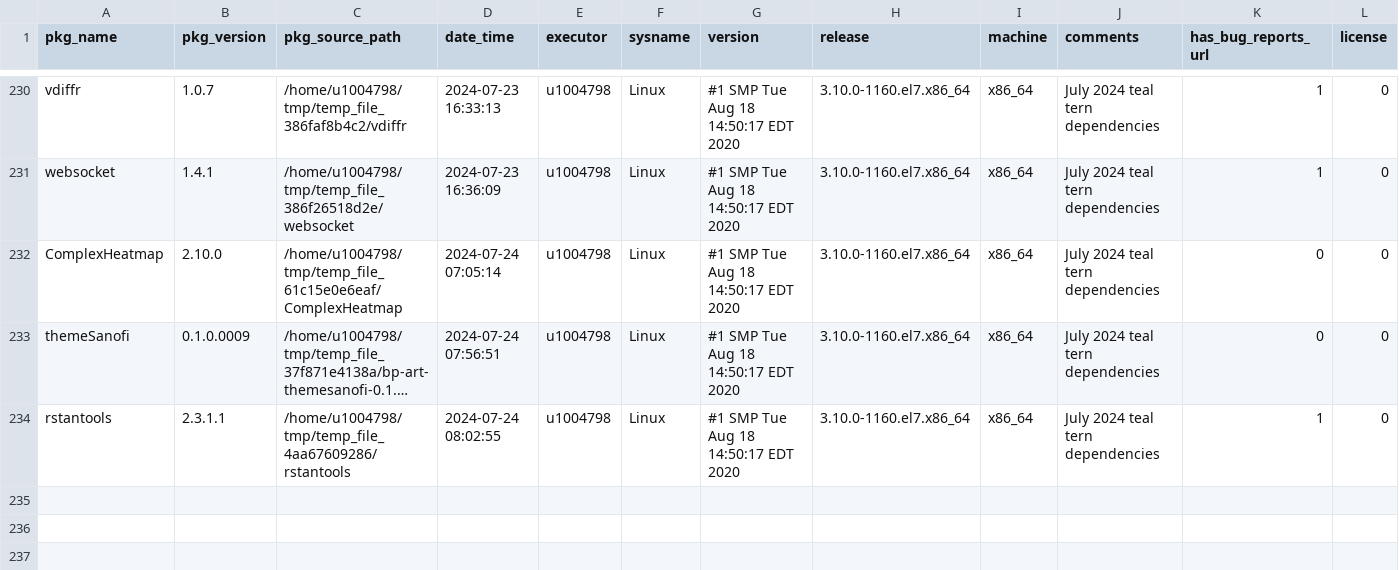
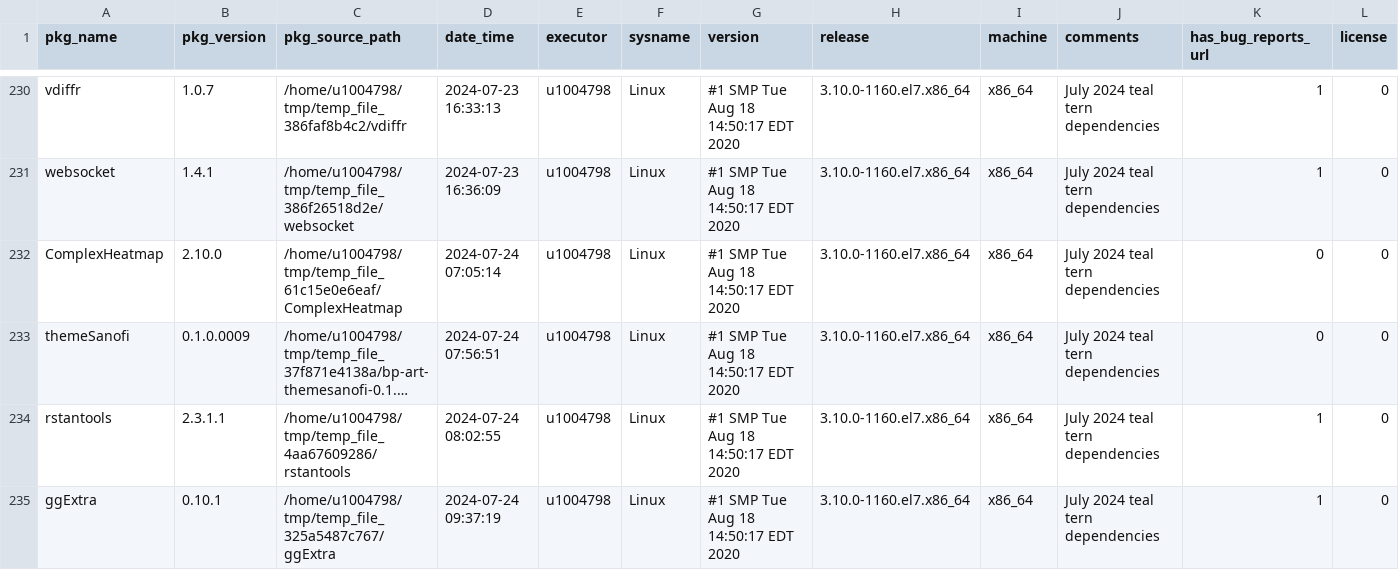
Before and after one commit to Sanofi-Public/risk.assessr, a CSV file: inst/extdata/riskdata_results.csv, drawn as a sheet; only a part is shown, gaps mark what is left out; long unchanged cells end in …; rows hold the shown columns only; the diff names each change by its address in the sheet, - before the commit and + after, or states it on an @@ line.

Commit message:
ggExtra riskmetric data

```diff
--- a/inst/extdata/riskdata_results.csv
+++ b/inst/extdata/riskdata_results.csv
+row 235: ggExtra | 0.10.1 | /home/u1004798/tmp/temp_file_325a5487c767/ggExtra | 2024-07-24 09:37:19 | u1004798 | Linux | #1 SMP Tue Aug 18 14:50:17 EDT 2020 | 3.10.0-1160.el7.x86_64 | x86_64 | July 2024 teal tern dependencies | 1 | 0
```
Also changed, not shown: 4 other files.
